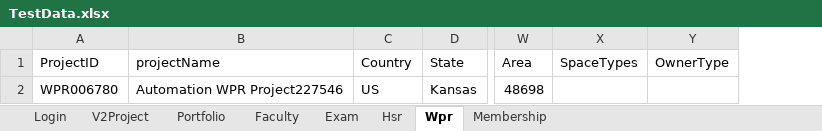
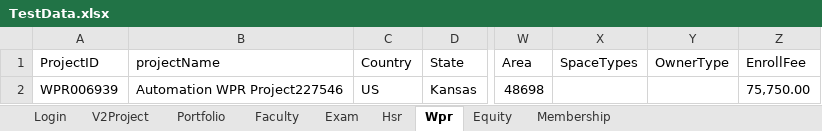
Before and after one commit to hNagesh/TDD_HireProus_project, an Excel workbook: TestData.xlsx, sheet Wpr, drawn as a sheet; only a part is shown, gaps mark what is left out; values as stored, in another font and other column widths than the file's, no borders; the diff names each change by its address in the sheet, - before the commit and + after, or states it on an @@ line.

```diff
--- a/TestData.xlsx (sheet Wpr)
+++ b/TestData.xlsx (sheet Wpr)
+sheet tab: Equity
+column Z (EnrollFee), row 2: 75,750.00
-A2 (ProjectID): WPR006780
+A2 (ProjectID): WPR006939
```
Also changed, not shown: sheet Hsr, sheet Portfolio, 17 other files.
